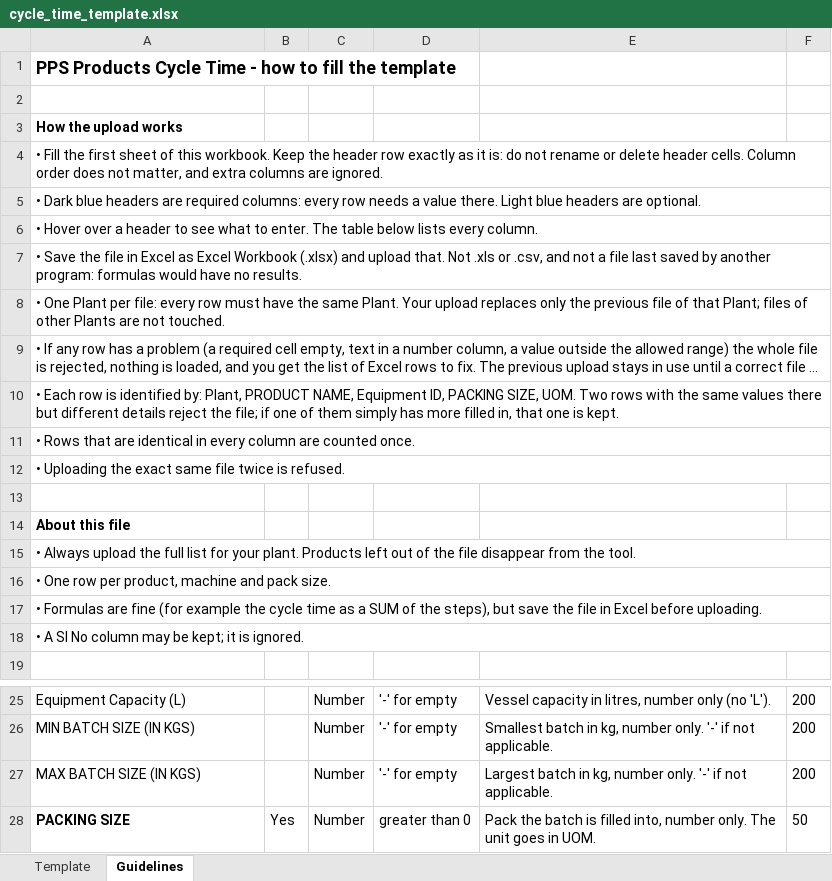
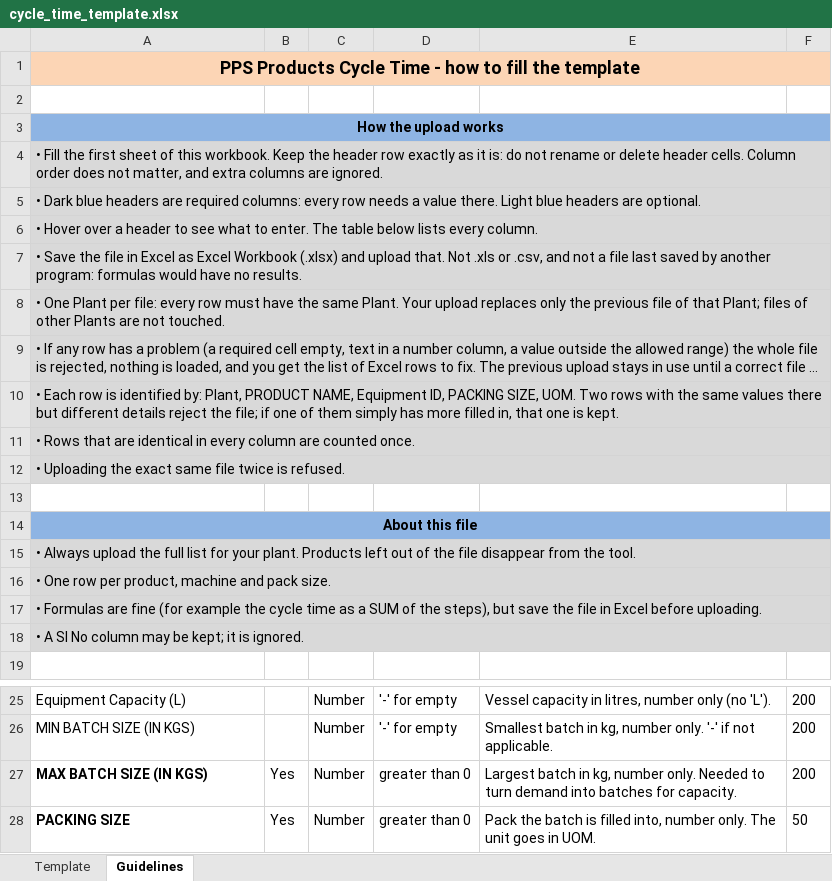
Before and after one commit to geethaponpure/Pon_Pure_SOP_Planning_v2, an Excel workbook: Backend/template/cycle_time_template.xlsx, sheet Guidelines, drawn as a sheet; only a part is shown, gaps mark what is left out; long unchanged cells end in …; values as stored, in another font and other column widths than the file's, no borders; the diff names each change by its address in the sheet, - before the commit and + after, or states it on an @@ line.

```diff
--- a/Backend/template/cycle_time_template.xlsx (sheet Guidelines)
+++ b/Backend/template/cycle_time_template.xlsx (sheet Guidelines)
-A1:F1 fill: none
+A1:F1 fill: #FCD5B5
-A1 alignment: left
+A1 alignment: center
+A1:F1 merged
-A3 alignment: left
+A3 alignment: center
-A3:F3 fill: none
+A3:F3 fill: #8EB4E3
+A3:F3 merged
-A4:F12 fill: none
+A4:F12 fill: #D9D9D9
-A14 alignment: left
+A14 alignment: center
-A14:F14 fill: none
+A14:F14 fill: #8EB4E3
+A14:F14 merged
-A15:F18 fill: none
+A15:F18 fill: #D9D9D9
-A27 bold: off
+A27 bold: on
-B27: (empty)
+B27: Yes
-D27: '-' for empty
+D27: greater than 0
-E27: …number only. '-' if not applicable.
+E27: …number only. Needed to turn demand into batches for capacity.
```
Also changed, not shown: sheet Template, Backend/template/bom_extract_template.xlsx, Backend/template/shelf_life_template.xlsx, 34 other files.
